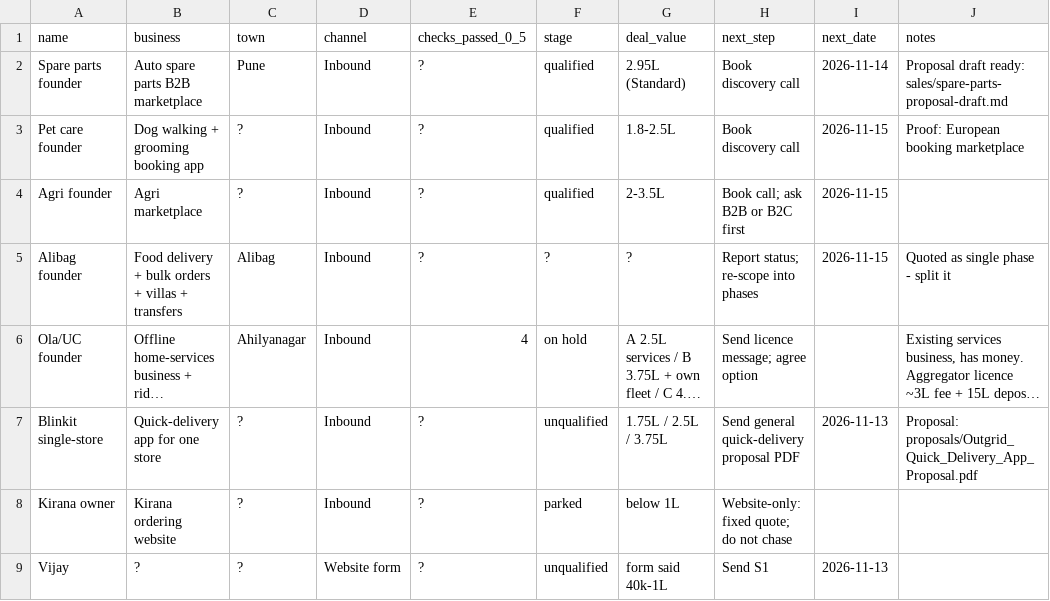
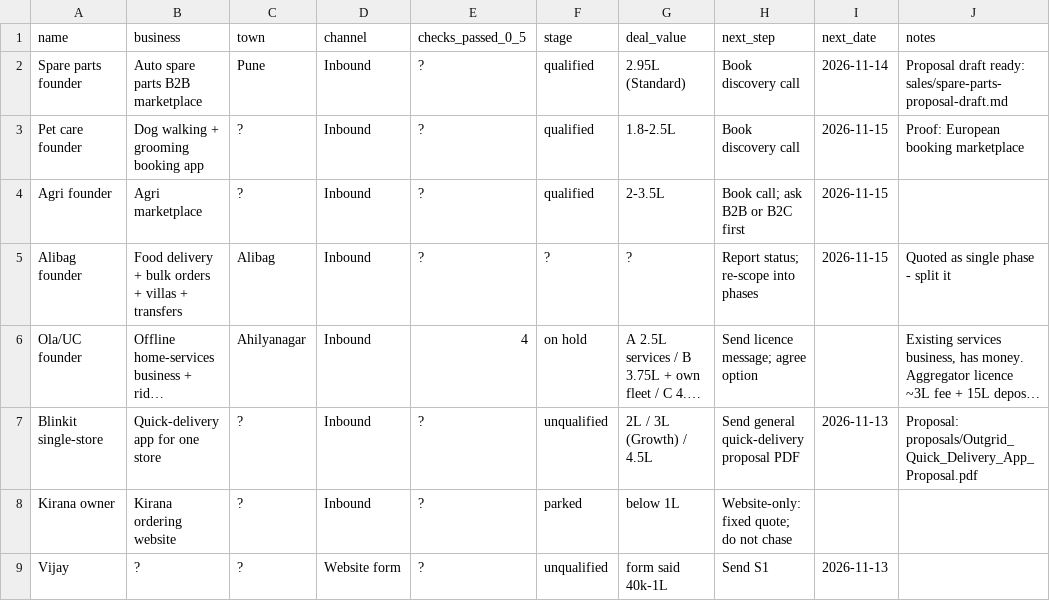
Before and after one commit to prasanna-wagh27/team, a CSV file: sales/tracker.csv, drawn as a sheet; long unchanged cells end in …; the diff names each change by its address in the sheet, - before the commit and + after, or states it on an @@ line.

```diff
--- a/sales/tracker.csv
+++ b/sales/tracker.csv
-G7 (deal_value): 1.75L / 2.5L / 3.75L
+G7 (deal_value): 2L / 3L (Growth) / 4.5L
```
Also changed, not shown: 3 other files.
